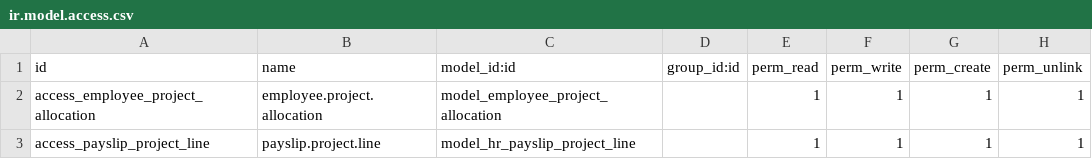
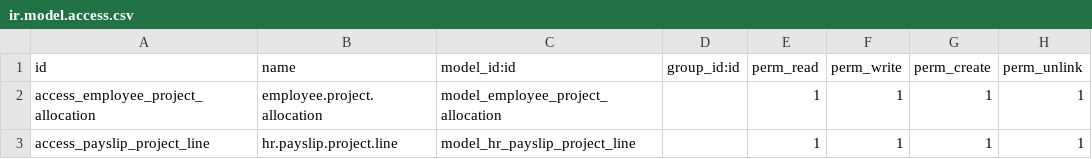
Before and after one commit to Top-Technologies/payroll_project_allocation, a CSV file: security/ir.model.access.csv, drawn as a sheet.

Commit message:
Refactor project allocation validation and improve payslip view integration

```diff
--- a/security/ir.model.access.csv
+++ b/security/ir.model.access.csv
@@ -2,2 +2,2 @@ id,name,model_id:id,group_id:id,perm_read,perm_write,perm_create,perm_unlink
 access_employee_project_allocation,employee.project.allocation,model_employee_project_allocation,,1,1,1,1
-access_payslip_project_line,payslip.project.line,model_hr_payslip_project_line,,1,1,1,1
+access_payslip_project_line,hr.payslip.project.line,model_hr_payslip_project_line,,1,1,1,1
```
Also changed, not shown: 4 other files.
